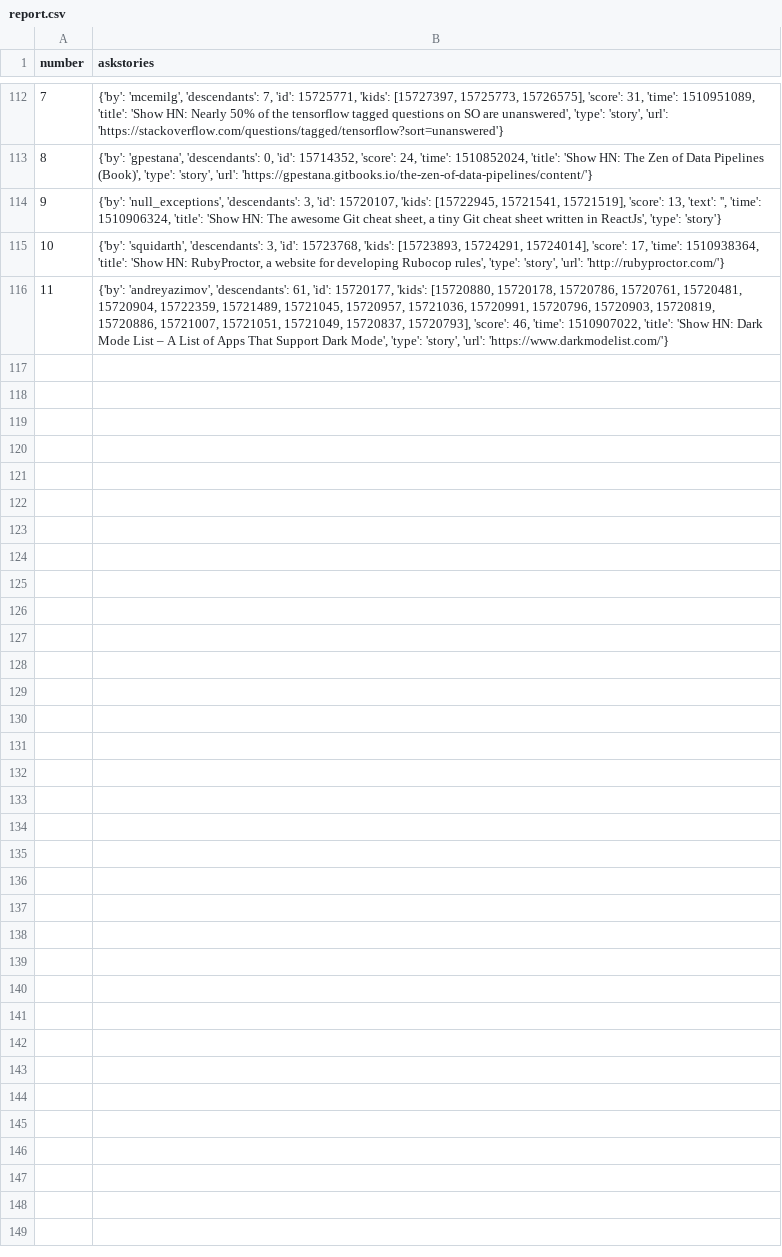
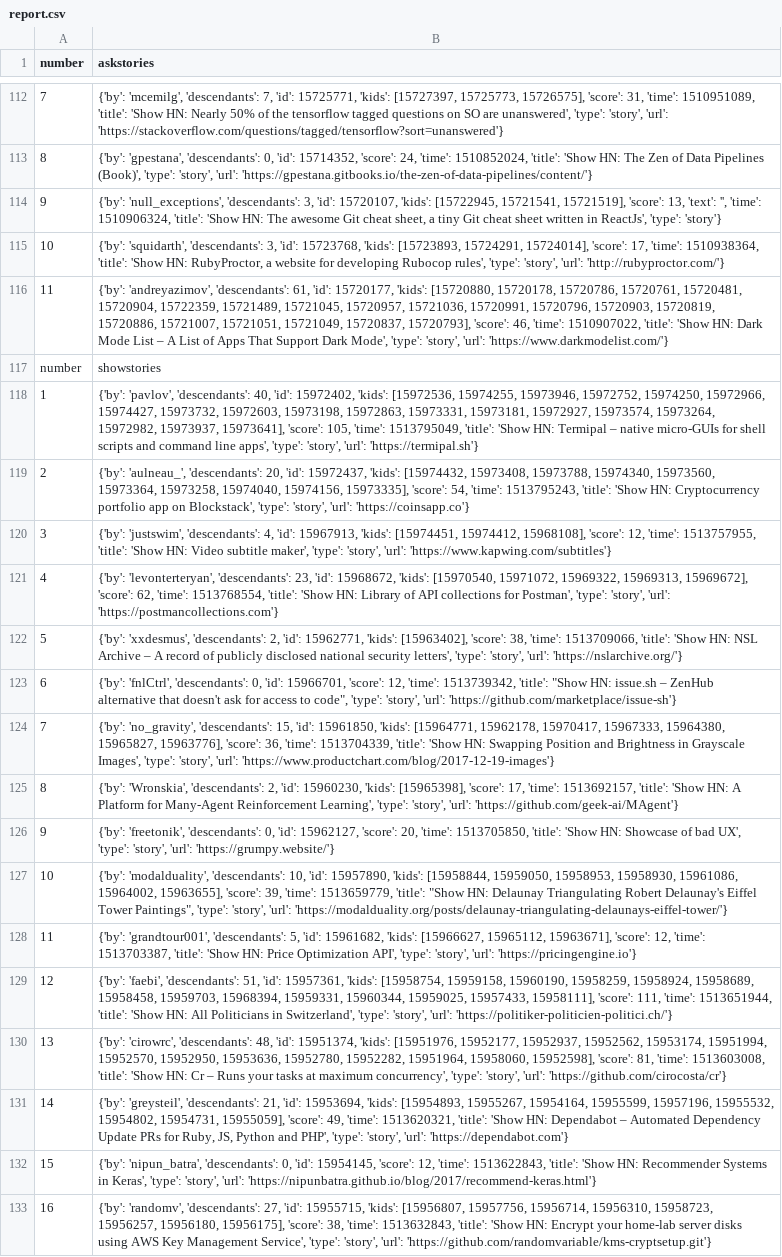
Before and after one commit to Sashok15/GeekHub_python, a CSV file: HT_5/reports/report.csv, drawn as a sheet; only a part is shown, gaps mark what is left out.

```diff
--- a/HT_5/reports/report.csv
+++ b/HT_5/reports/report.csv
@@ -116 +116,18 @@
 "11","{'by': 'andreyazimov', 'descendants': 61, 'id': 15720177, 'kids': [15720880, 15720178, 15720786, 15720761, 15720481, 15720904, 15722359, 15721489, 15721045, 15720957, 15721036, 15720991, 15720796, 15720903, 15720819, 15720886, 15721007, 15721051, 15721049, 15720837, 15720793], 'score': 46, 'time': 1510907022, 'title': 'Show HN: Dark Mode List – A List of Apps That Support Dark Mode', 'type': 'story', 'url': 'https://www.darkmodelist.com/'}"
+"number","showstories"
+"1","{'by': 'pavlov', 'descendants': 40, 'id': 15972402, 'kids': [15972536, 15974255, 15973946, 15972752, 15974250, 15972966, 15974427, 15973732, 15972603, 15973198, 15972863, 15973331, 15973181, 15972927, 15973574, 15973264, 15972982, 15973937, 15973641], 'score': 105, 'time': 1513795049, 'title': 'Show HN: Termipal – native micro-GUIs for shell scripts and command line apps', 'type': 'story', 'url': 'https://termipal.sh'}"
+"2","{'by': 'aulneau_', 'descendants': 20, 'id': 15972437, 'kids': [15974432, 15973408, 15973788, 15974340, 15973560, 15973364, 15973258, 15974040, 15974156, 15973335], 'score': 54, 'time': 1513795243, 'title': 'Show HN: Cryptocurrency portfolio app on Blockstack', 'type': 'story', 'url': 'https://coinsapp.co'}"
+"3","{'by': 'justswim', 'descendants': 4, 'id': 15967913, 'kids': [15974451, 15974412, 15968108], 'score': 12, 'time': 1513757955, 'title': 'Show HN: Video subtitle maker', 'type': 'story', 'url': 'https://www.kapwing.com/subtitles'}"
+"4","{'by': 'levonterteryan', 'descendants': 23, 'id': 15968672, 'kids': [15970540, 15971072, 15969322, 15969313, 15969672], 'score': 62, 'time': 1513768554, 'title': 'Show HN: Library of API collections for Postman', 'type': 'story', 'url': 'https://postmancollections.com'}"
+"5","{'by': 'xxdesmus', 'descendants': 2, 'id': 15962771, 'kids': [15963402], 'score': 38, 'time': 1513709066, 'title': 'Show HN: NSL Archive – A record of publicly disclosed national security letters', 'type': 'story', 'url': 'https://nslarchive.org/'}"
+"6","{'by': 'fnlCtrl', 'descendants': 0, 'id': 15966701, 'score': 12, 'time': 1513739342, 'title': ""Show HN: issue.sh – ZenHub alternative that doesn't ask for access to code"", 'type': 'story', 'url': 'https://github.com/marketplace/issue-sh'}"
+"7","{'by': 'no_gravity', 'descendants': 15, 'id': 15961850, 'kids': [15964771, 15962178, 15970417, 15967333, 15964380, 15965827, 15963776], 'score': 36, 'time': 1513704339, 'title': 'Show HN: Swapping Position and Brightness in Grayscale Images', 'type': 'story', 'url': 'https://www.productchart.com/blog/2017-12-19-images'}"
+"8","{'by': 'Wronskia', 'descendants': 2, 'id': 15960230, 'kids': [15965398], 'score': 17, 'time': 1513692157, 'title': 'Show HN: A Platform for Many-Agent Reinforcement Learning', 'type': 'story', 'url': 'https://github.com/geek-ai/MAgent'}"
+"9","{'by': 'freetonik', 'descendants': 0, 'id': 15962127, 'score': 20, 'time': 1513705850, 'title': 'Show HN: Showcase of bad UX', 'type': 'story', 'url': 'https://grumpy.website/'}"
+"10","{'by': 'modalduality', 'descendants': 10, 'id': 15957890, 'kids': [15958844, 15959050, 15958953, 15958930, 15961086, 15964002, 15963655], 'score': 39, 'time': 1513659779, 'title': ""Show HN: Delaunay Triangulating Robert Delaunay's Eiffel Tower Paintings"", 'type': 'story', 'url': 'https://modalduality.org/posts/delaunay-triangulating-delaunays-eiffel-tower/'}"
+"11","{'by': 'grandtour001', 'descendants': 5, 'id': 15961682, 'kids': [15966627, 15965112, 15963671], 'score': 12, 'time': 1513703387, 'title': 'Show HN: Price Optimization API', 'type': 'story', 'url': 'https://pricingengine.io'}"
+"12","{'by': 'faebi', 'descendants': 51, 'id': 15957361, 'kids': [15958754, 15959158, 15960190, 15958259, 15958924, 15958689, 15958458, 15959703, 15968394, 15959331, 15960344, 15959025, 15957433, 15958111], 'score': 111, 'time': 1513651944, 'title': 'Show HN: All Politicians in Switzerland', 'type': 'story', 'url': 'https://politiker-politicien-politici.ch/'}"
+"13","{'by': 'cirowrc', 'descendants': 48, 'id': 15951374, 'kids': [15951976, 15952177, 15952937, 15952562, 15953174, 15951994, 15952570, 15952950, 15953636, 15952780, 15952282, 15951964, 15958060, 15952598], 'score': 81, 'time': 1513603008, 'title': 'Show HN: Cr – Runs your tasks at maximum concurrency', 'type': 'story', 'url': 'https://github.com/cirocosta/cr'}"
+"14","{'by': 'greysteil', 'descendants': 21, 'id': 15953694, 'kids': [15954893, 15955267, 15954164, 15955599, 15957196, 15955532, 15954802, 15954731, 15955059], 'score': 49, 'time': 1513620321, 'title': 'Show HN: Dependabot – Automated Dependency Update PRs for Ruby, JS, Python and PHP', 'type': 'story', 'url': 'https://dependabot.com'}"
+"15","{'by': 'nipun_batra', 'descendants': 0, 'id': 15954145, 'score': 12, 'time': 1513622843, 'title': 'Show HN: Recommender Systems in Keras', 'type': 'story', 'url': 'https://nipunbatra.github.io/blog/2017/recommend-keras.html'}"
+"16","{'by': 'randomv', 'descendants': 27, 'id': 15955715, 'kids': [15956807, 15957756, 15956714, 15956310, 15958723, 15956257, 15956180, 15956175], 'score': 38, 'time': 1513632843, 'title': 'Show HN: Encrypt your home-lab server disks using AWS Key Management Service', 'type': 'story', 'url': 'https://github.com/randomvariable/kms-cryptsetup.git'}"
```
Also changed, not shown: 3 other files.
